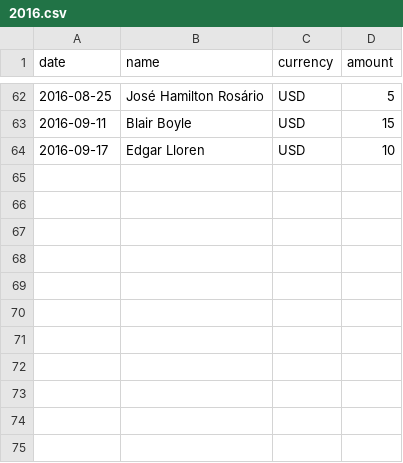
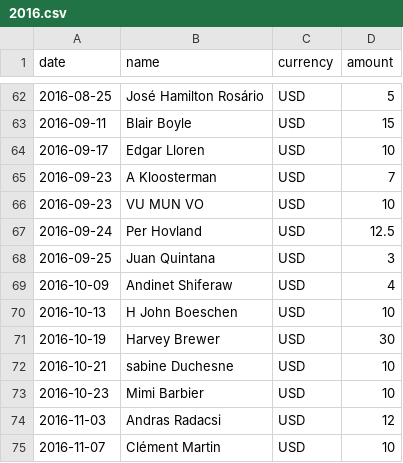
Before and after one commit to moneymanagerex/sponsors, a CSV file: 2016.csv, drawn as a sheet; only a part is shown, gaps mark what is left out.

Commit message:
sync donationer list

```diff
--- a/2016.csv
+++ b/2016.csv
@@ -64 +64,12 @@ date, name, currency, amount
 2016-09-17,Edgar Lloren,USD,10
+2016-09-23,A Kloosterman,USD,7
+2016-09-23,VU MUN VO,USD,10
+2016-09-24,Per Hovland,USD,12.5
+2016-09-25,Juan Quintana,USD,3
+2016-10-09,Andinet Shiferaw,USD,4
+2016-10-13,H John Boeschen,USD,10
+2016-10-19,Harvey Brewer,USD,30
+2016-10-21,sabine Duchesne,USD,10
+2016-10-23,Mimi Barbier,USD,10
+2016-11-03,Andras Radacsi,USD,12
+2016-11-07,Clément Martin,USD,10
```
